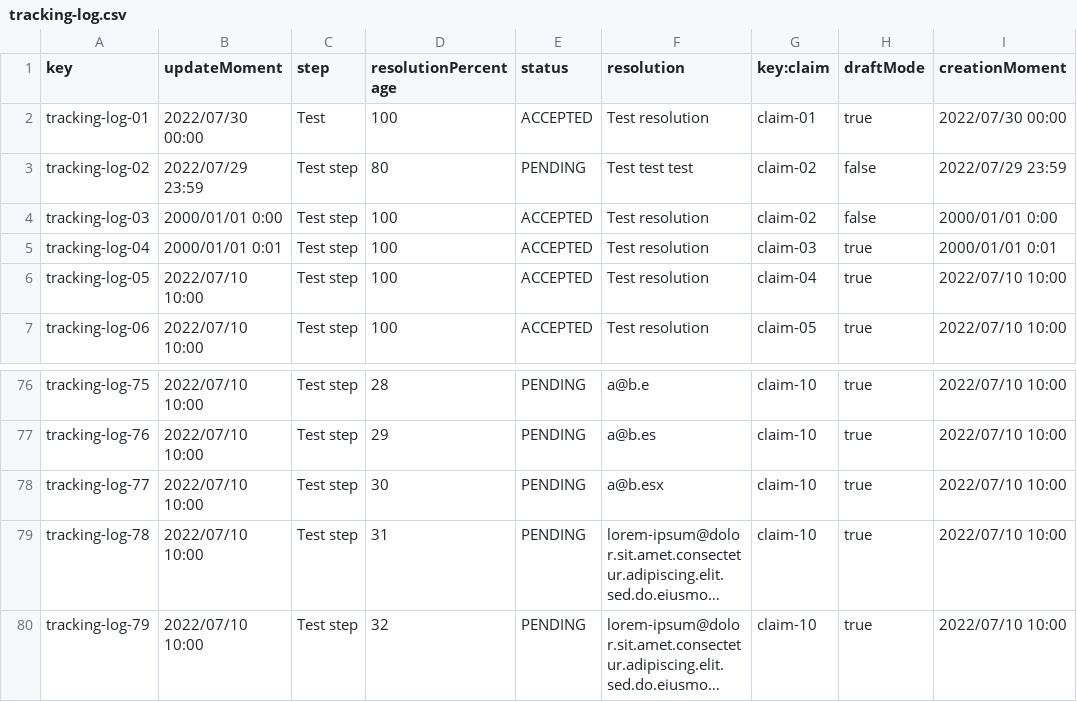
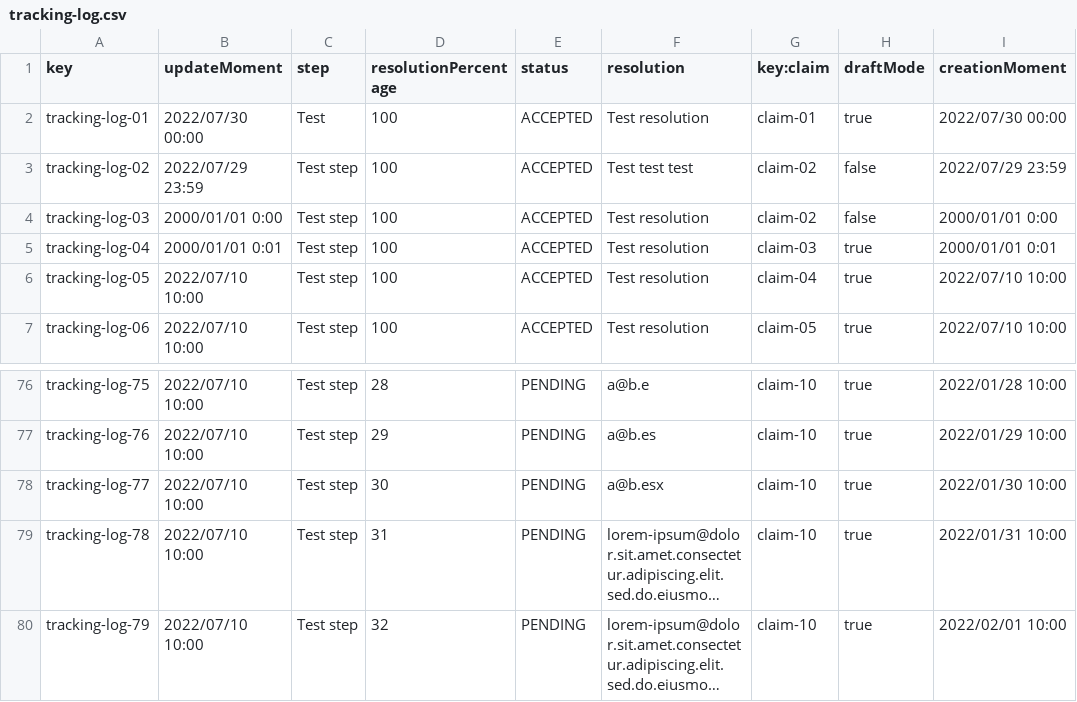
Before and after one commit to C1-024/Acme-ANS-D04, a CSV file: src/main/resources/WEB-INF/data/sample/tracking-log.csv, drawn as a sheet; only a part is shown, gaps mark what is left out; long unchanged cells end in …; the diff covers the shown part only; the diff names each change by its address in the sheet, - before the commit and + after, or states it on an @@ line.

```diff
--- a/src/main/resources/WEB-INF/data/sample/tracking-log.csv
+++ b/src/main/resources/WEB-INF/data/sample/tracking-log.csv
-D3 (resolutionPercentage): 80
+D3 (resolutionPercentage): 100
-E3 (status): PENDING
+E3 (status): ACCEPTED
-I76 (creationMoment): 2022/07/10 10:00
+I76 (creationMoment): 2022/01/28 10:00
-I77 (creationMoment): 2022/07/10 10:00
+I77 (creationMoment): 2022/01/29 10:00
-I78 (creationMoment): 2022/07/10 10:00
+I78 (creationMoment): 2022/01/30 10:00
-I79 (creationMoment): 2022/07/10 10:00
+I79 (creationMoment): 2022/01/31 10:00
-I80 (creationMoment): 2022/07/10 10:00
+I80 (creationMoment): 2022/02/01 10:00
```
Also changed, not shown: 27 edited cells elsewhere in this file, src/main/resources/WEB-INF/data/sample/leg.csv, 4 other files.
